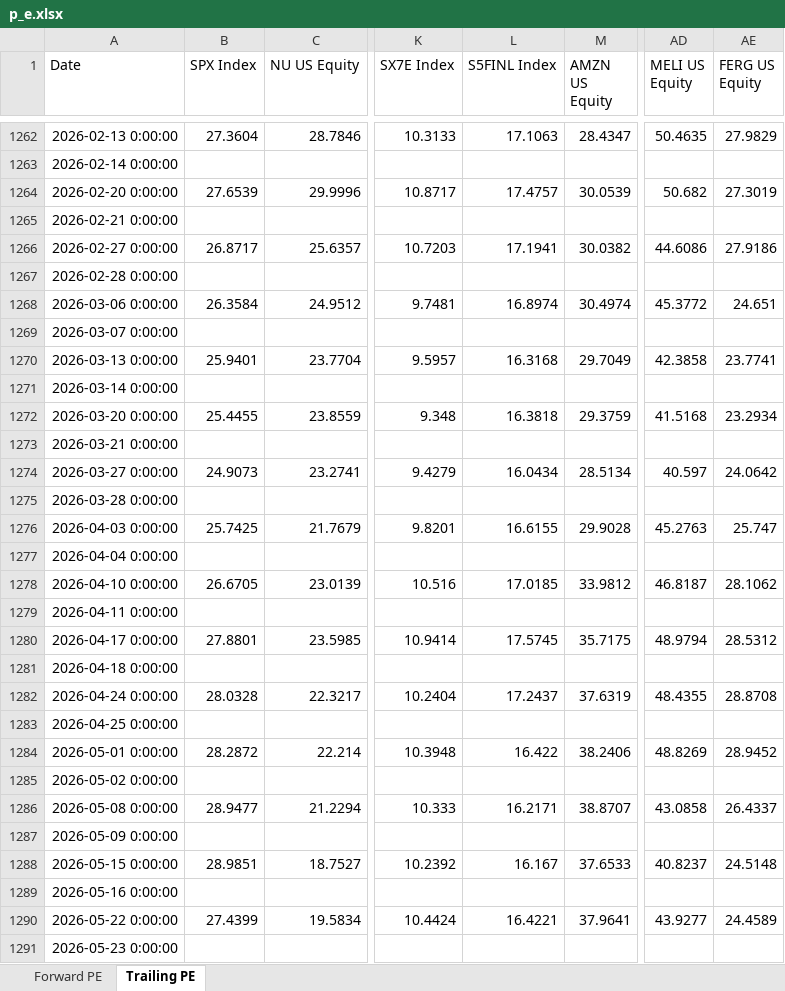
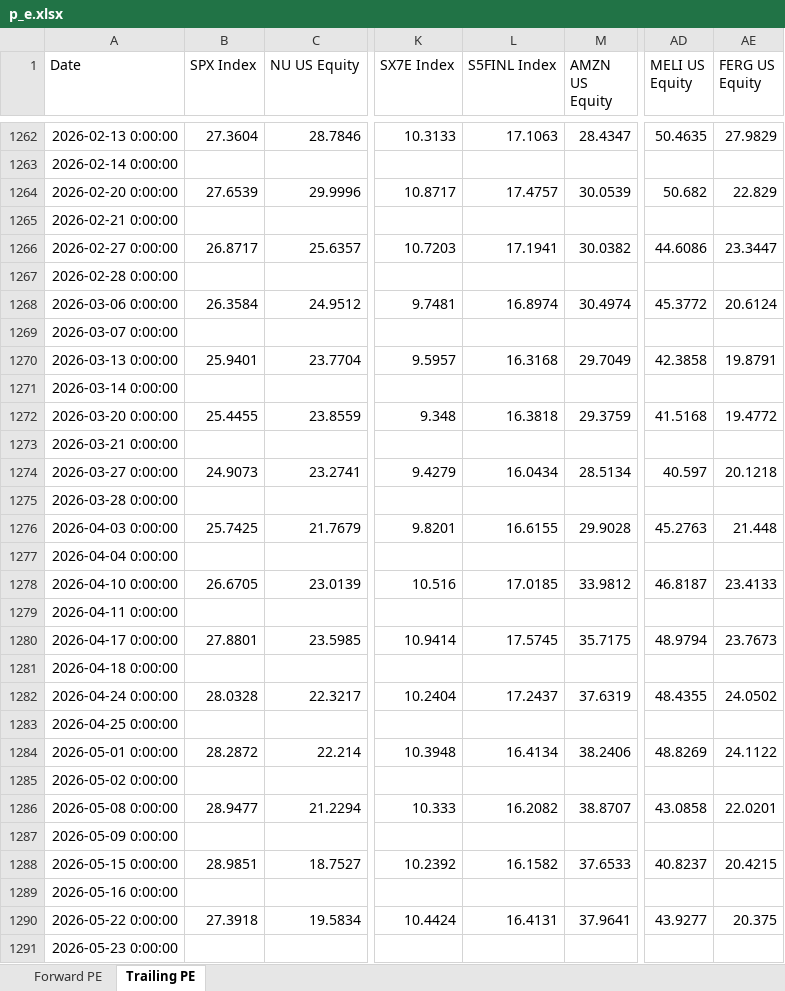
Before and after one commit to pedropeu14/Socinvest, an Excel workbook: p_e.xlsx, sheet Trailing PE, drawn as a sheet; only a part is shown, gaps mark what is left out; values as stored, in another font and other column widths than the file's, no borders; the diff covers the shown part only; the diff names each change by its address in the sheet, - before the commit and + after, or states it on an @@ line.

```diff
--- a/p_e.xlsx (sheet Trailing PE)
+++ b/p_e.xlsx (sheet Trailing PE)
-AE1264 (FERG US Equity): 27.3019
+AE1264 (FERG US Equity): 22.829
-AE1266 (FERG US Equity): 27.9186
+AE1266 (FERG US Equity): 23.3447
-AE1268 (FERG US Equity): 24.651
+AE1268 (FERG US Equity): 20.6124
-AE1270 (FERG US Equity): 23.7741
+AE1270 (FERG US Equity): 19.8791
-AE1272 (FERG US Equity): 23.2934
+AE1272 (FERG US Equity): 19.4772
-AE1274 (FERG US Equity): 24.0642
+AE1274 (FERG US Equity): 20.1218
-AE1276 (FERG US Equity): 25.747
+AE1276 (FERG US Equity): 21.448
-AE1278 (FERG US Equity): 28.1062
+AE1278 (FERG US Equity): 23.4133
-AE1280 (FERG US Equity): 28.5312
+AE1280 (FERG US Equity): 23.7673
-AE1282 (FERG US Equity): 28.8708
+AE1282 (FERG US Equity): 24.0502
-L1284 (S5FINL Index): 16.422
+L1284 (S5FINL Index): 16.4134
-AE1284 (FERG US Equity): 28.9452
+AE1284 (FERG US Equity): 24.1122
-L1286 (S5FINL Index): 16.2171
+L1286 (S5FINL Index): 16.2082
-AE1286 (FERG US Equity): 26.4337
+AE1286 (FERG US Equity): 22.0201
-L1288 (S5FINL Index): 16.167
+L1288 (S5FINL Index): 16.1582
-AE1288 (FERG US Equity): 24.5148
+AE1288 (FERG US Equity): 20.4215
-B1290 (SPX Index): 27.4399
+B1290 (SPX Index): 27.3918
-L1290 (S5FINL Index): 16.4221
+L1290 (S5FINL Index): 16.4131
-AE1290 (FERG US Equity): 24.4589
+AE1290 (FERG US Equity): 20.375
```
Also changed, not shown: 1 added row and 54 edited cells elsewhere in this sheet, sheet Forward PE.
